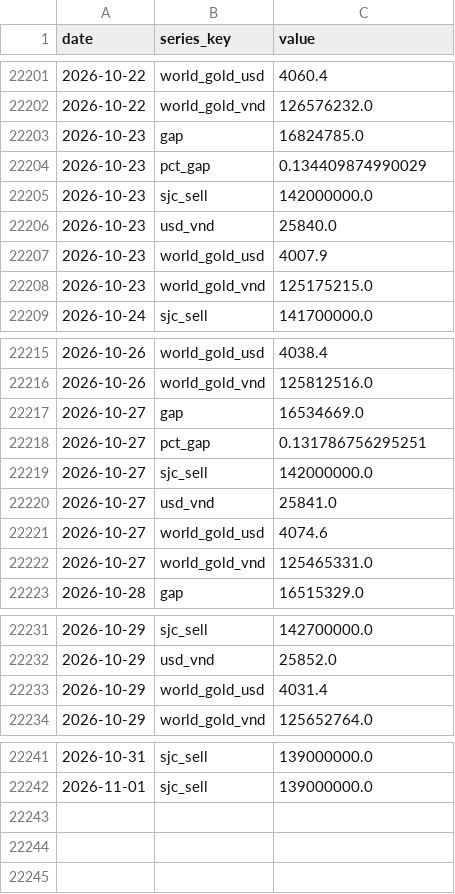
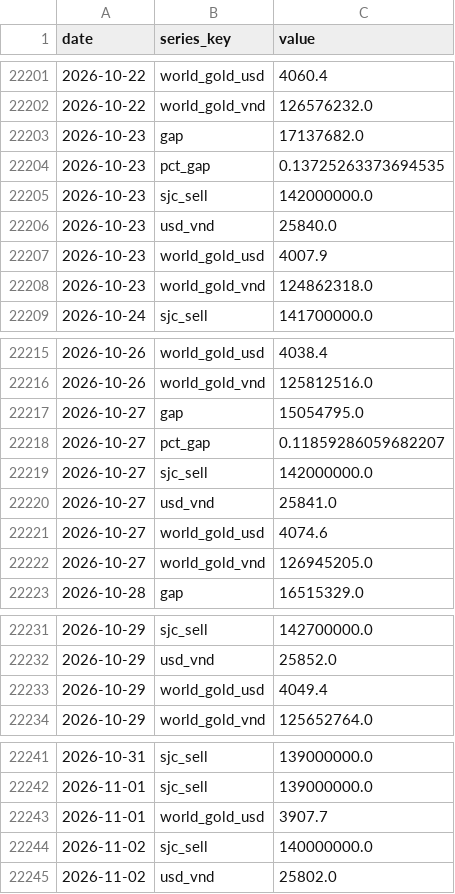
Before and after one commit to BrosPartners/liquidity-crawler, a CSV file: data/gold_history.csv, drawn as a sheet; only a part is shown, gaps mark what is left out.

```diff
--- a/data/gold_history.csv
+++ b/data/gold_history.csv
@@ -22202,4 +22202,4 @@ date,series_key,value
 2026-10-22,world_gold_vnd,126576232.0
-2026-10-23,gap,16824785.0
-2026-10-23,pct_gap,0.134409874990029
+2026-10-23,gap,17137682.0
+2026-10-23,pct_gap,0.13725263373694535
 2026-10-23,sjc_sell,142000000.0
@@ -22207,3 +22207,3 @@ date,series_key,value
 2026-10-23,world_gold_usd,4007.9
-2026-10-23,world_gold_vnd,125175215.0
+2026-10-23,world_gold_vnd,124862318.0
 2026-10-24,sjc_sell,141700000.0
@@ -22216,4 +22216,4 @@ date,series_key,value
 2026-10-26,world_gold_vnd,125812516.0
-2026-10-27,gap,16534669.0
-2026-10-27,pct_gap,0.131786756295251
+2026-10-27,gap,15054795.0
+2026-10-27,pct_gap,0.11859286059682207
 2026-10-27,sjc_sell,142000000.0
@@ -22221,3 +22221,3 @@ date,series_key,value
 2026-10-27,world_gold_usd,4074.6
-2026-10-27,world_gold_vnd,125465331.0
+2026-10-27,world_gold_vnd,126945205.0
 2026-10-28,gap,16515329.0
@@ -22232,3 +22232,3 @@ date,series_key,value
 2026-10-29,usd_vnd,25852.0
-2026-10-29,world_gold_usd,4031.4
+2026-10-29,world_gold_usd,4049.4
 2026-10-29,world_gold_vnd,125652764.0
@@ -22242 +22242,4 @@ date,series_key,value
 2026-11-01,sjc_sell,139000000.0
+2026-11-01,world_gold_usd,3907.7
+2026-11-02,sjc_sell,140000000.0
+2026-11-02,usd_vnd,25802.0
```
Also changed, not shown: 2 other files.
